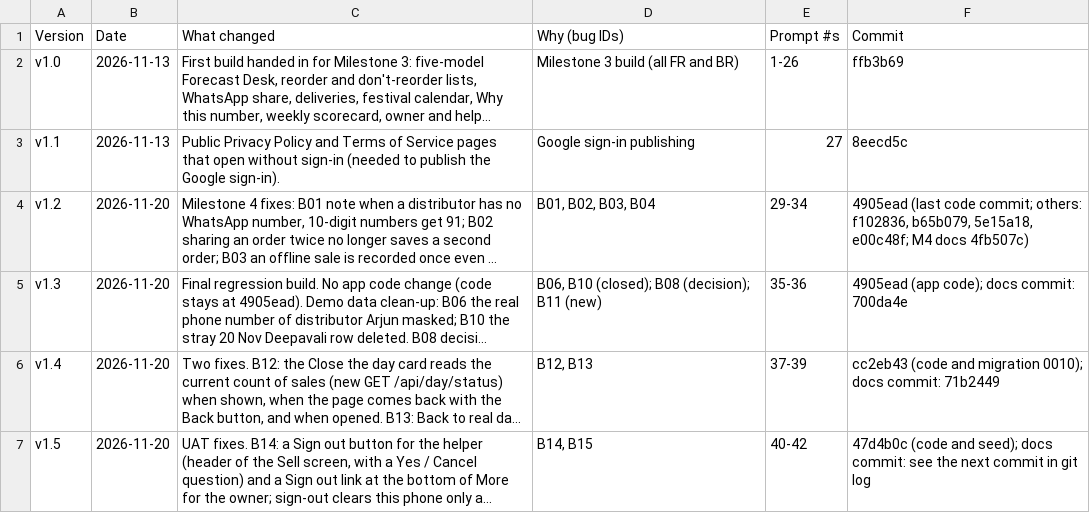
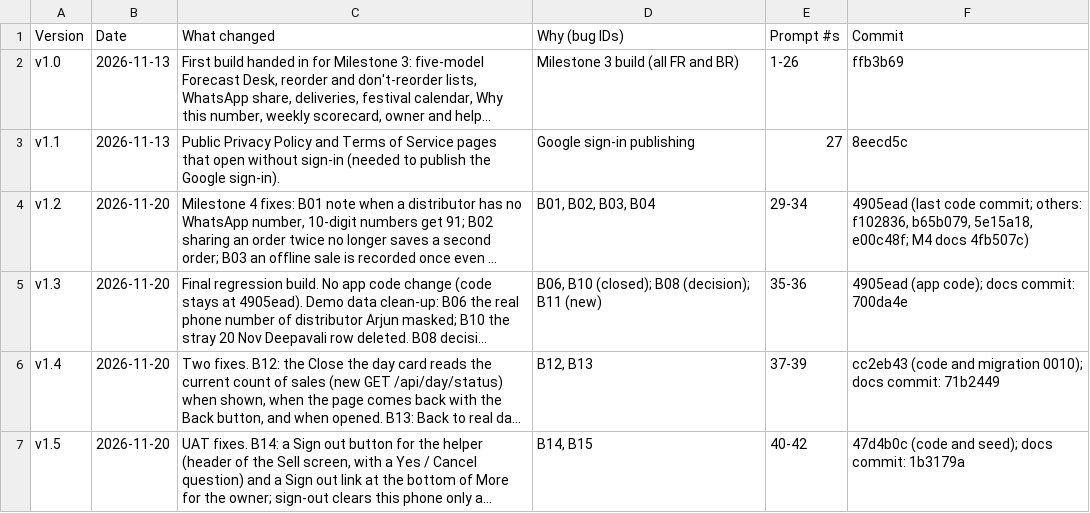
Before and after one commit to adityaranjith-web/stocksaathi, a CSV file: docs/m4/versions.csv, drawn as a sheet; long unchanged cells end in …; the diff names each change by its address in the sheet, - before the commit and + after, or states it on an @@ line.

```diff
--- a/docs/m4/versions.csv
+++ b/docs/m4/versions.csv
-F7 (Commit): …docs commit: see the next commit in git log
+F7 (Commit): …docs commit: 1b3179a
```
